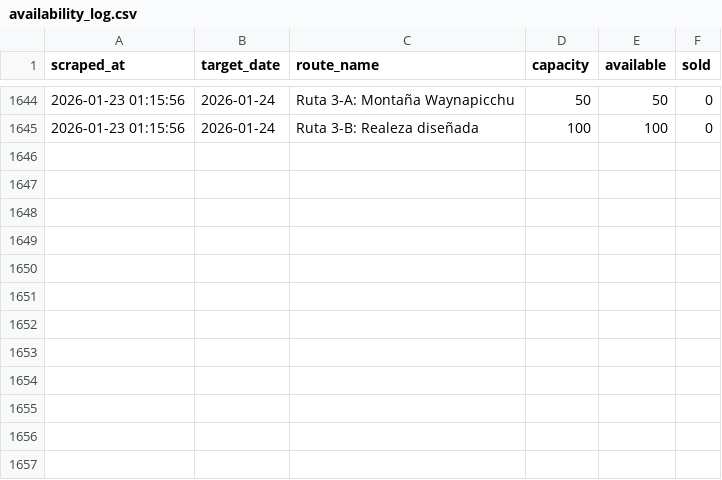
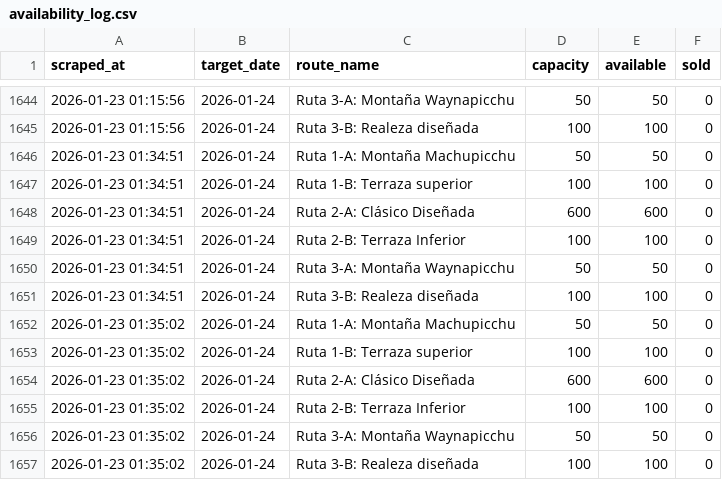
Before and after one commit to isaacw123434/machu-picchu-tracker, a CSV file: data/availability_log.csv, drawn as a sheet; only a part is shown, gaps mark what is left out; the diff names each change by its address in the sheet, - before the commit and + after, or states it on an @@ line.

```diff
--- a/data/availability_log.csv
+++ b/data/availability_log.csv
+row 1646: 2026-01-23 01:34:51 | 2026-01-24 | Ruta 1-A: Montaña Machupicchu | 50 | 50 | 0
+row 1647: 2026-01-23 01:34:51 | 2026-01-24 | Ruta 1-B: Terraza superior | 100 | 100 | 0
+row 1648: 2026-01-23 01:34:51 | 2026-01-24 | Ruta 2-A: Clásico Diseñada | 600 | 600 | 0
+row 1649: 2026-01-23 01:34:51 | 2026-01-24 | Ruta 2-B: Terraza Inferior | 100 | 100 | 0
+row 1650: 2026-01-23 01:34:51 | 2026-01-24 | Ruta 3-A: Montaña Waynapicchu | 50 | 50 | 0
+row 1651: 2026-01-23 01:34:51 | 2026-01-24 | Ruta 3-B: Realeza diseñada | 100 | 100 | 0
+row 1652: 2026-01-23 01:35:02 | 2026-01-24 | Ruta 1-A: Montaña Machupicchu | 50 | 50 | 0
+row 1653: 2026-01-23 01:35:02 | 2026-01-24 | Ruta 1-B: Terraza superior | 100 | 100 | 0
+row 1654: 2026-01-23 01:35:02 | 2026-01-24 | Ruta 2-A: Clásico Diseñada | 600 | 600 | 0
+row 1655: 2026-01-23 01:35:02 | 2026-01-24 | Ruta 2-B: Terraza Inferior | 100 | 100 | 0
+row 1656: 2026-01-23 01:35:02 | 2026-01-24 | Ruta 3-A: Montaña Waynapicchu | 50 | 50 | 0
+row 1657: 2026-01-23 01:35:02 | 2026-01-24 | Ruta 3-B: Realeza diseñada | 100 | 100 | 0
```
